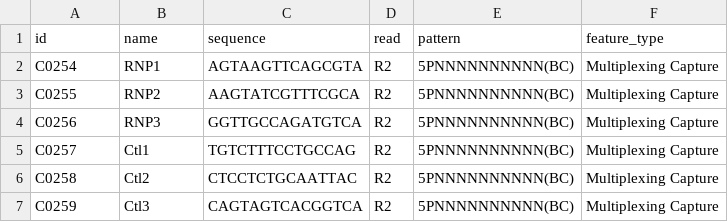
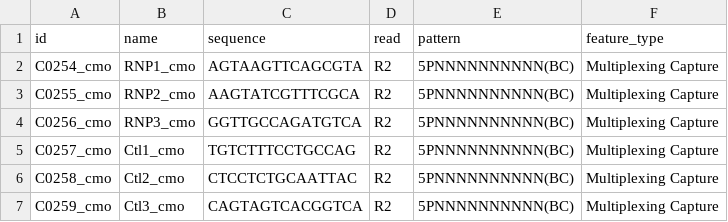
Before and after one commit to S-Zhang-Lab/PAIR-manuscript-code, a CSV file: perturb-seq/code/SeqAlignment/cmo_set_HTO.csv, drawn as a sheet.

```diff
--- a/perturb-seq/code/SeqAlignment/cmo_set_HTO.csv
+++ b/perturb-seq/code/SeqAlignment/cmo_set_HTO.csv
@@ -1,7 +1,7 @@
 id,name,sequence,read,pattern,feature_type
-C0254,RNP1,AGTAAGTTCAGCGTA,R2,5PNNNNNNNNNN(BC),Multiplexing Capture
-C0255,RNP2,AAGTATCGTTTCGCA,R2,5PNNNNNNNNNN(BC),Multiplexing Capture
-C0256,RNP3,GGTTGCCAGATGTCA,R2,5PNNNNNNNNNN(BC),Multiplexing Capture
-C0257,Ctl1,TGTCTTTCCTGCCAG,R2,5PNNNNNNNNNN(BC),Multiplexing Capture
-C0258,Ctl2,CTCCTCTGCAATTAC,R2,5PNNNNNNNNNN(BC),Multiplexing Capture
-C0259,Ctl3,CAGTAGTCACGGTCA,R2,5PNNNNNNNNNN(BC),Multiplexing Capture
+C0254_cmo,RNP1_cmo,AGTAAGTTCAGCGTA,R2,5PNNNNNNNNNN(BC),Multiplexing Capture
+C0255_cmo,RNP2_cmo,AAGTATCGTTTCGCA,R2,5PNNNNNNNNNN(BC),Multiplexing Capture
+C0256_cmo,RNP3_cmo,GGTTGCCAGATGTCA,R2,5PNNNNNNNNNN(BC),Multiplexing Capture
+C0257_cmo,Ctl1_cmo,TGTCTTTCCTGCCAG,R2,5PNNNNNNNNNN(BC),Multiplexing Capture
+C0258_cmo,Ctl2_cmo,CTCCTCTGCAATTAC,R2,5PNNNNNNNNNN(BC),Multiplexing Capture
+C0259_cmo,Ctl3_cmo,CAGTAGTCACGGTCA,R2,5PNNNNNNNNNN(BC),Multiplexing Capture
```
Also changed, not shown: perturb-seq/code/SeqAlignment/HTO_ref.csv, perturb-seq/code/SeqAlignment/multi_config.csv.
